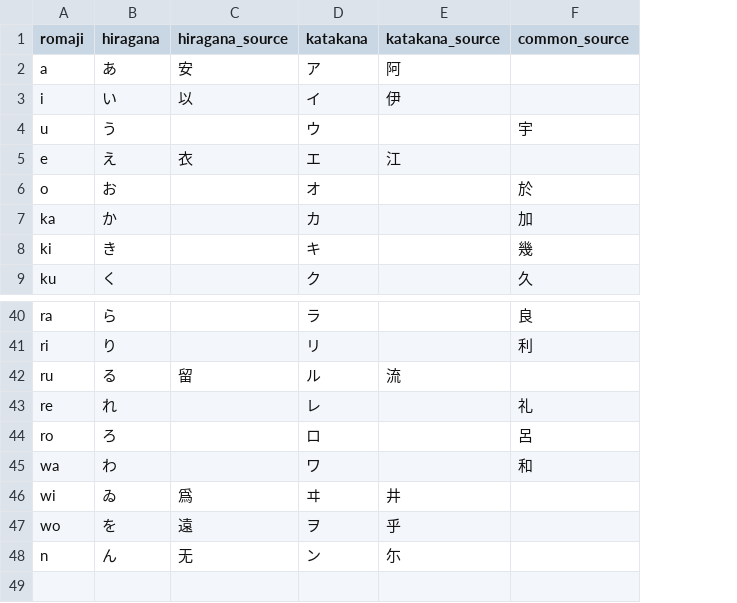
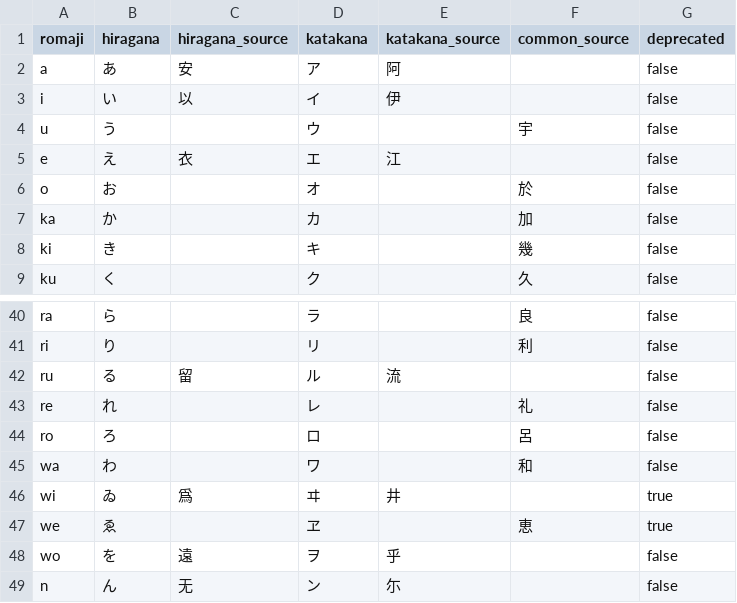
Before and after one commit to seamlik/kana-chart, a CSV file: src/kana.csv, drawn as a sheet; only a part is shown, gaps mark what is left out; the diff names each change by its address in the sheet, - before the commit and + after, or states it on an @@ line.

Commit message:
Add the 2 pairs of deprecated kana

```diff
--- a/src/kana.csv
+++ b/src/kana.csv
+column G (deprecated), rows 2-9: all false; rows 40-46: false | false | false | false | false | false | true; rows 48-49: false | false
+row 47: we | ゑ |  | ヱ |  | 恵 | true
```
Also changed, not shown: 4 other files.
